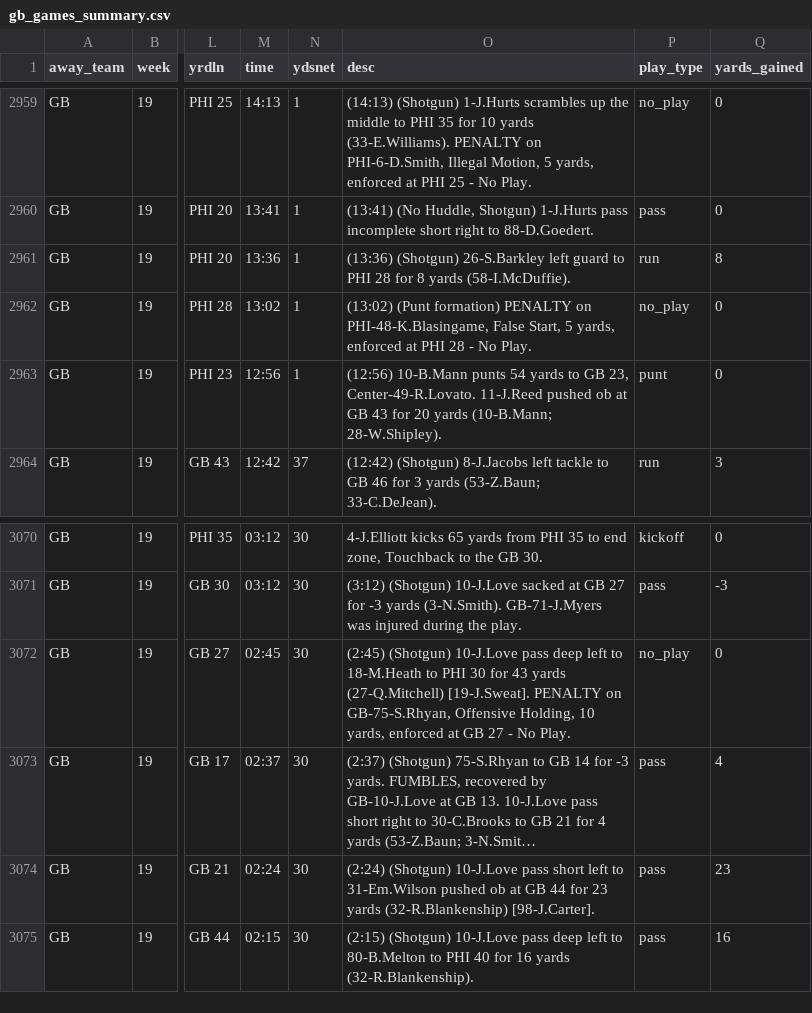
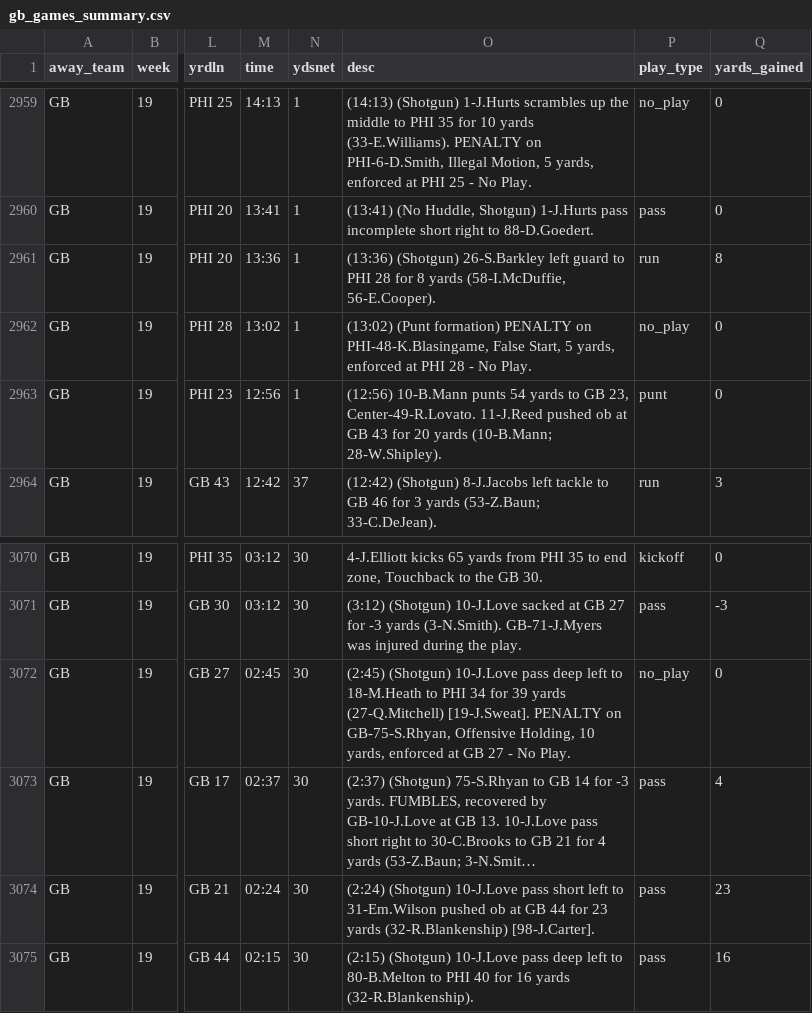
Before and after one commit to datahub/packers-auto-scraper, a CSV file: gb_games_summary.csv, drawn as a sheet; only a part is shown, gaps mark what is left out; long unchanged cells end in …; the diff names each change by its address in the sheet, - before the commit and + after, or states it on an @@ line.

```diff
--- a/gb_games_summary.csv
+++ b/gb_games_summary.csv
-O2961 (desc): …8 yards (58-I.McDuffie).
+O2961 (desc): …8 yards (58-I.McDuffie, 56-E.Cooper).
-O3072 (desc): …to PHI 30 for 43 yards (27-Q.Mitchell)…
+O3072 (desc): …to PHI 34 for 39 yards (27-Q.Mitchell)…
```
